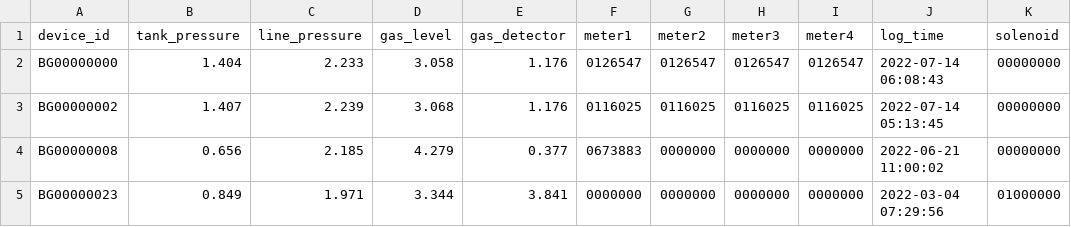
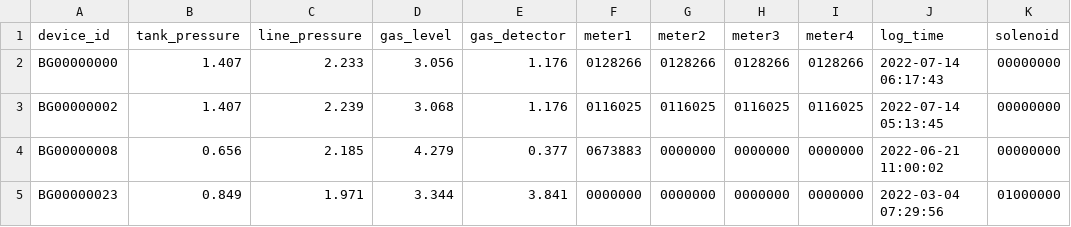
Before and after one commit to lifemedlink/brightgas_erp, a CSV file: erp.csv, drawn as a sheet; only a part is shown; the diff names each change by its address in the sheet, - before the commit and + after, or states it on an @@ line.

Commit message:
erp file on 2022-07-14 06:20:01

```diff
--- a/erp.csv
+++ b/erp.csv
-B2 (tank_pressure): 1.404
+B2 (tank_pressure): 1.407
-D2 (gas_level): 3.058
+D2 (gas_level): 3.056
-F2 (meter1): 0126547
+F2 (meter1): 0128266
-G2 (meter2): 0126547
+G2 (meter2): 0128266
-H2 (meter3): 0126547
+H2 (meter3): 0128266
-I2 (meter4): 0126547
+I2 (meter4): 0128266
-J2 (log_time): 2022-07-14 06:08:43
+J2 (log_time): 2022-07-14 06:17:43
```
